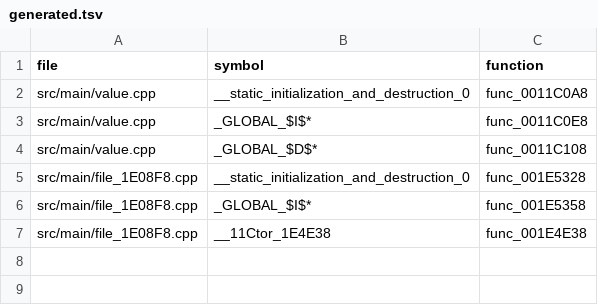
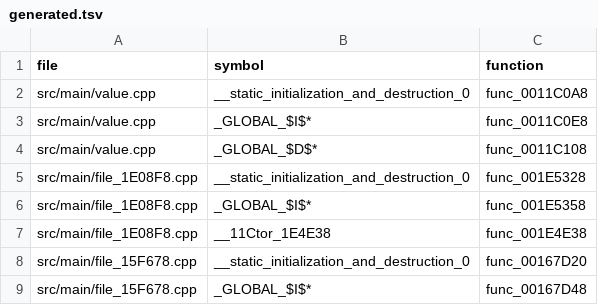
Before and after one commit to OpenThievius/sly1-decomp, a TSV file: config/us/generated.tsv, drawn as a sheet; the diff names each change by its address in the sheet, - before the commit and + after, or states it on an @@ line.

Commit message:
feat(us): prove the file from 0x15F678 to 0x167D68
Retail's constructor list names func_0015F658 and func_00167D48, so a
file ends at 0x15F678 and the next at 0x167D68, and no data between
them allows a cut. The 96 C functions between move from
src/main/0015C000.cpp, 00160000.cpp and 00164000.cpp into
src/main/file_15F678.cpp, in retail's order, with INCLUDE_ASM for its
12 original assembly functions and its five functions not matched yet
(func_001619C0, func_00161B10, func_00165AE8, func_001662A8,
func_00166690), counted as unmatched.

- Its .rodata is 0x24A6A0 to 0x24A794 in one piece: the C functions'
  jump tables, the method table D_0024A6F8 before func_001611B8, and
  the data only assembly reads (D_0024A710, jtbl_0024A750,
  jtbl_0024A780) included in its place.
- Its static initialiser and constructor (func_00167D20,
  func_00167D48) are the compiler's, for the colour
  `Rgba_1639E8 D_002623E0(0x80101010)`, whose inline constructor
  stores the packed word over its bytes. The word after it,
  D_002623E4, is 1; the two are the file's .data for now.
- Its other globals stay defined in the windows until the file's own
  data is proved; where two windows declared one with two types, the
  file keeps the one its uses need.
- PAL's own definitions of its functions, and the PAL-only functions
  between them, move to src/versions/eu/main/file_15F678/.

Verified: tools/build.py printed MATCH with 3787 functions from C and
796 globals; tools/version_check.py wrote 77 absent, 5 differs, 3786
match; tools/build.py --version eu printed MATCH; the unit tests,
inventory.py, classify_asm.py and tests/check_repository.py pass.

```diff
--- a/config/us/generated.tsv
+++ b/config/us/generated.tsv
+row 8: src/main/file_15F678.cpp | __static_initialization_and_destruction_0 | func_00167D20
+row 9: src/main/file_15F678.cpp | _GLOBAL_$I$* | func_00167D48
```
Also changed, not shown: config/us/files.tsv, 4 other files.
